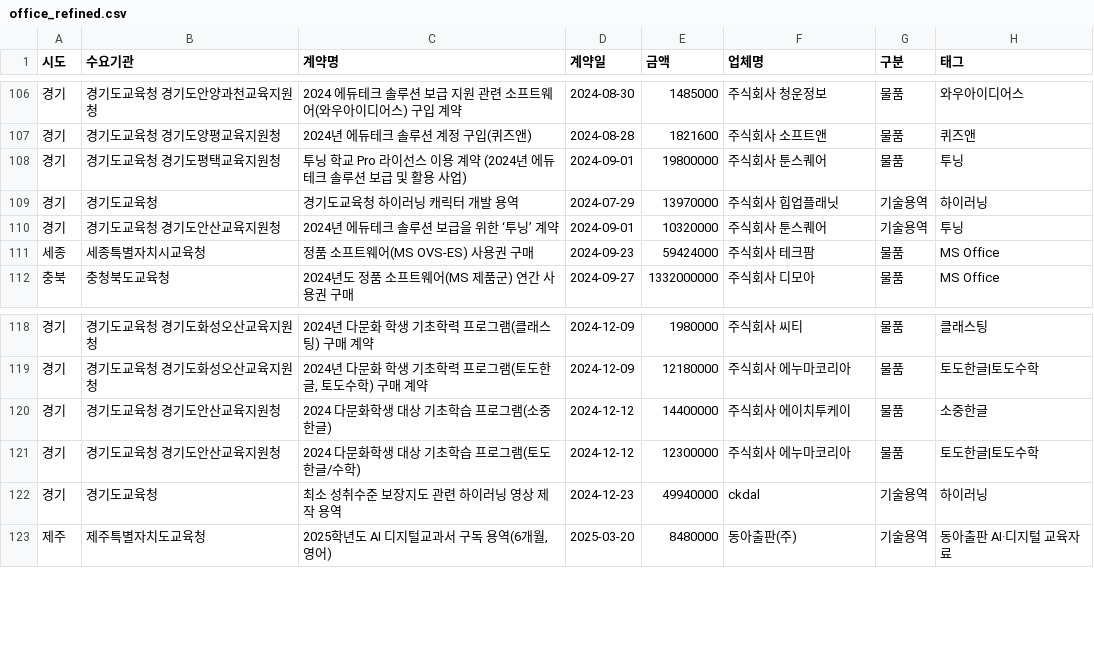
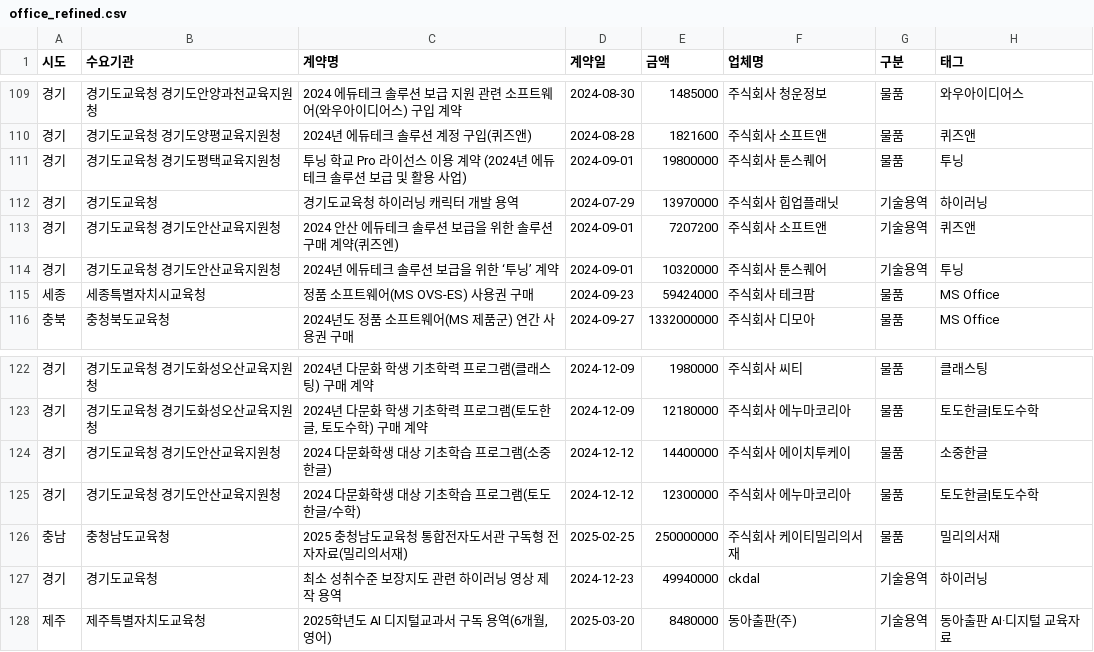
Before and after one commit to theflight001/school-edtech, a CSV file: office_refined.csv, drawn as a sheet; only a part is shown, gaps mark what is left out; the diff covers the shown part only; the diff names each change by its address in the sheet, - before the commit and + after, or states it on an @@ line.

```diff
--- a/office_refined.csv
+++ b/office_refined.csv
+row 113: 경기 | 경기도교육청 경기도안산교육지원청 | 2024 안산 에듀테크 솔루션 보급을 위한 솔루션 구매 계약(퀴즈엔) | 2024-09-01 | 7207200 | 주식회사 소프트앤 | 기술용역 | 퀴즈앤
+row 126: 충남 | 충청남도교육청 | 2025 충청남도교육청 통합전자도서관 구독형 전자자료(밀리의서재) | 2025-02-25 | 250000000 | 주식회사 케이티밀리의서재 | 물품 | 밀리의서재
```
Also changed, not shown: 5 added rows and 2 removed rows elsewhere in this file, mined_rules.csv, 9 other files.
